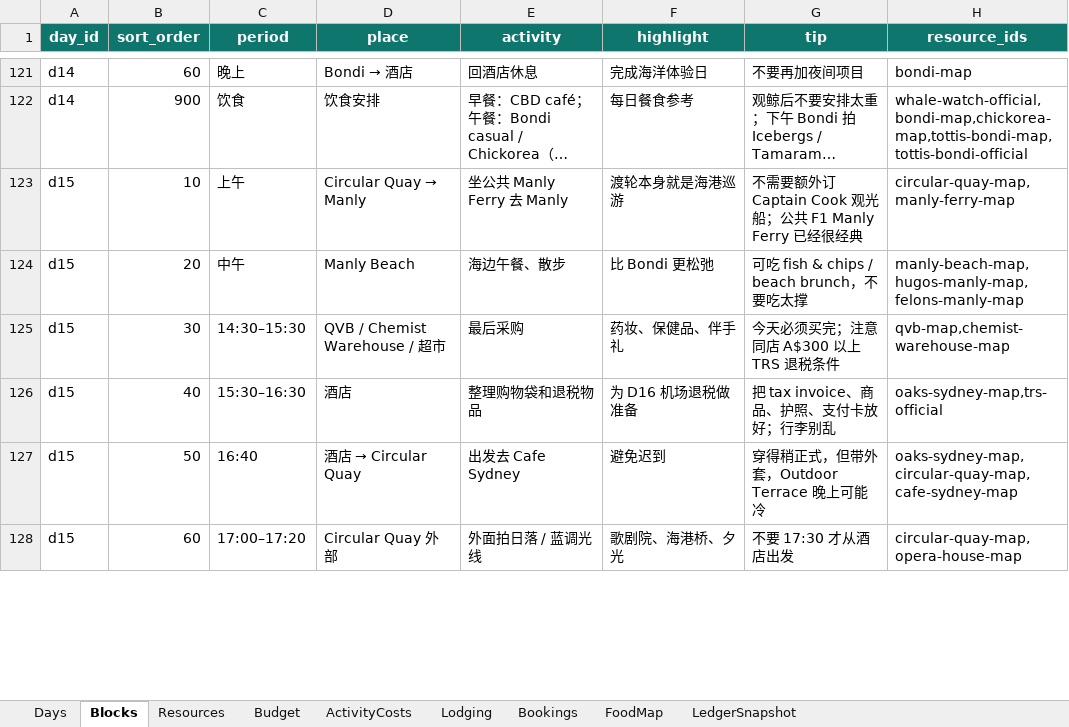
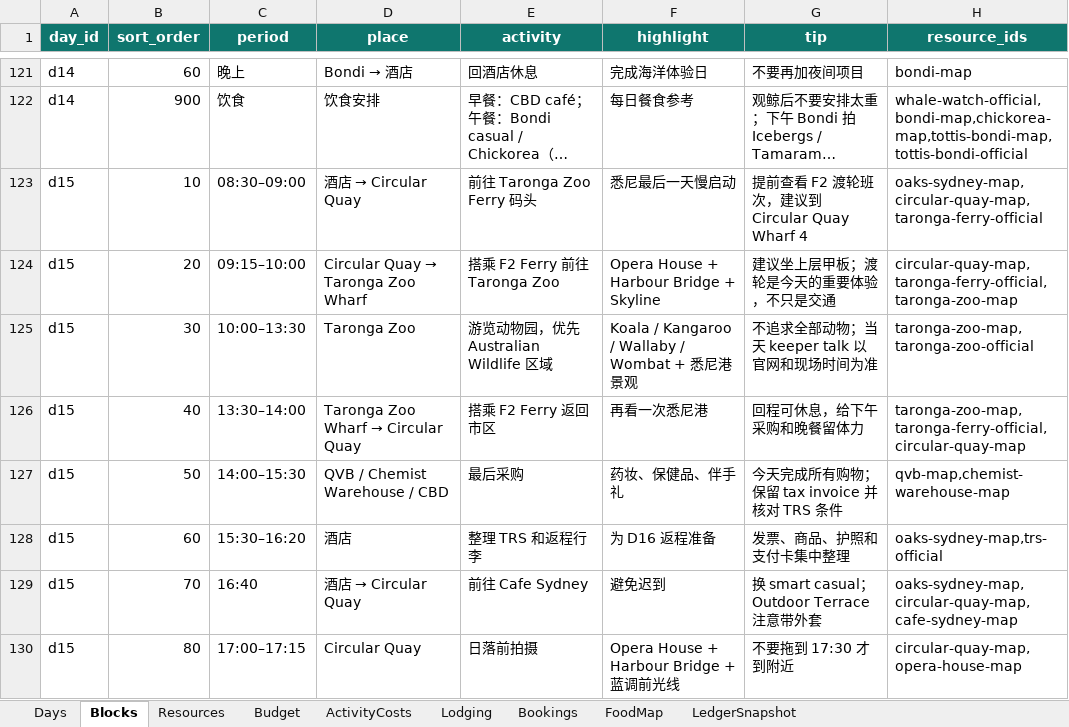
Before and after one commit to s413286943-cmyk/Aussie-Split, an Excel workbook: content/aussie-itinerary.xlsx, sheet Blocks, drawn as a sheet; only a part is shown, gaps mark what is left out; long unchanged cells end in …; values as stored, in another font and other column widths than the file's, no borders; addresses are those after the commit; the diff covers the shown part only; the diff names each change by its address in the sheet, - before the commit and + after, or states it on an @@ line.

Commit message:
feat: replace D15 Manly plan with Taronga Zoo

```diff
--- a/content/aussie-itinerary.xlsx (sheet Blocks)
+++ b/content/aussie-itinerary.xlsx (sheet Blocks)
-C123 (period): 上午
+C123 (period): 08:30–09:00
@@ D123 (place): Circular Quay → Manly → 酒店 → Circular Quay @@
-E123 (activity): 坐公共 Manly Ferry 去 Manly
+E123 (activity): 前往 Taronga Zoo Ferry 码头
-F123 (highlight): 渡轮本身就是海港巡游
+F123 (highlight): 悉尼最后一天慢启动
-G123 (tip): 不需要额外订 Captain Cook 观光船；公共 F1 Manly Ferry 已经很经典
+G123 (tip): 提前查看 F2 渡轮班次，建议到 Circular Quay Wharf 4
-H123 (resource_ids): circular-quay-map,manly-ferry-map
+H123 (resource_ids): oaks-sydney-map,circular-quay-map,taronga-ferry-official
-C124 (period): 中午
+C124 (period): 09:15–10:00
@@ D124 (place): Manly Beach → Circular Quay → Taronga Zoo Wharf @@
-E124 (activity): 海边午餐、散步
+E124 (activity): 搭乘 F2 Ferry 前往 Taronga Zoo
-F124 (highlight): 比 Bondi 更松弛
+F124 (highlight): Opera House + Harbour Bridge + Skyline
-G124 (tip): 可吃 fish & chips / beach brunch，不要吃太撑
+G124 (tip): 建议坐上层甲板；渡轮是今天的重要体验，不只是交通
-H124 (resource_ids): manly-beach-map,hugos-manly-map,felons-manly-map
+H124 (resource_ids): circular-quay-map,taronga-ferry-official,taronga-zoo-map
+row 125: d15 | 30 | 10:00–13:30 | Taronga Zoo | 游览动物园，优先 Australian Wildlife 区域 | Koala / Kangaroo / Wallaby / Wombat + 悉尼港景观 | 不追求全部动物；当天 keeper talk 以官网和现场时间为准 | taronga-zoo-map,taronga-zoo-official
+row 126: d15 | 40 | 13:30–14:00 | Taronga Zoo Wharf → Circular Quay | 搭乘 F2 Ferry 返回市区 | 再看一次悉尼港 | 回程可休息，给下午采购和晚餐留体力 | taronga-zoo-map,taronga-ferry-official,circular-quay-map
-B127 (sort_order): 30
+B127 (sort_order): 50
-C127 (period): 14:30–15:30
+C127 (period): 14:00–15:30
-D127 (place): QVB / Chemist Warehouse / 超市
+D127 (place): QVB / Chemist Warehouse / CBD
-G127 (tip): 今天必须买完；注意同店 A$300 以上 TRS 退税条件
+G127 (tip): 今天完成所有购物；保留 tax invoice 并核对 TRS 条件
-B128 (sort_order): 40
+B128 (sort_order): 60
-C128 (period): 15:30–16:30
+C128 (period): 15:30–16:20
-E128 (activity): 整理购物袋和退税物品
+E128 (activity): 整理 TRS 和返程行李
-F128 (highlight): 为 D16 机场退税做准备
+F128 (highlight): 为 D16 返程准备
-G128 (tip): 把 tax invoice、商品、护照、支付卡放好；行李别乱
+G128 (tip): 发票、商品、护照和支付卡集中整理
-B129 (sort_order): 50
+B129 (sort_order): 70
-E129 (activity): 出发去 Cafe Sydney
+E129 (activity): 前往 Cafe Sydney
-G129 (tip): 穿得稍正式，但带外套，Outdoor Terrace 晚上可能冷
+G129 (tip): 换 smart casual；Outdoor Terrace 注意带外套
-B130 (sort_order): 60
+B130 (sort_order): 80
-C130 (period): 17:00–17:20
+C130 (period): 17:00–17:15
-D130 (place): Circular Quay 外部
+D130 (place): Circular Quay
-E130 (activity): 外面拍日落 / 蓝调光线
+E130 (activity): 日落前拍摄
-F130 (highlight): 歌剧院、海港桥、夕光
+F130 (highlight): Opera House + Harbour Bridge + 蓝调前光线
-G130 (tip): 不要 17:30 才从酒店出发
+G130 (tip): 不要拖到 17:30 才到附近
```
Also changed, not shown: 12 edited cells elsewhere in this sheet, sheet Resources, sheet Days, sheet Bookings, sheet ActivityCosts, sheet FoodMap, sheet Budget, 1 more sheet, 5 other files.
